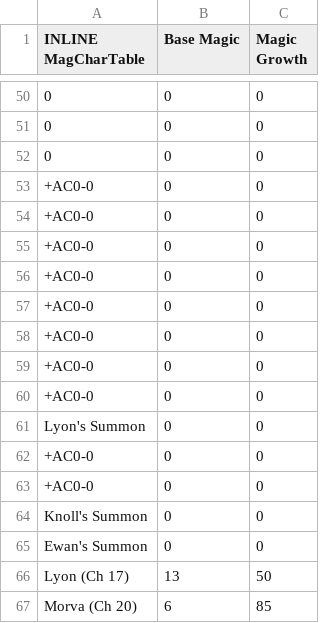
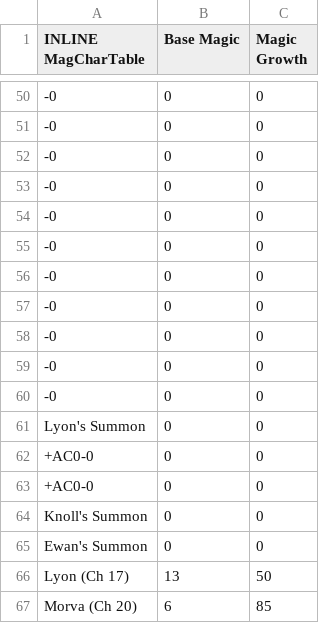
Before and after one commit to sme23/MAFC4, a CSV file: Tables/FE8 Nightmare modules/Magic/Mag Char Editor.csv, drawn as a sheet; only a part is shown, gaps mark what is left out; the diff covers the shown part only; the diff names each change by its address in the sheet, - before the commit and + after, or states it on an @@ line.

```diff
--- a/Tables/FE8 Nightmare modules/Magic/Mag Char Editor.csv
+++ b/Tables/FE8 Nightmare modules/Magic/Mag Char Editor.csv
-A50:A52 (INLINE MagCharTable): 0
+A50:A52 (INLINE MagCharTable): -0
-A53:A60 (INLINE MagCharTable): +AC0-0
+A53:A60 (INLINE MagCharTable): -0
```
Also changed, not shown: 12 added rows, 12 removed rows and 35 edited cells elsewhere in this file, Tables/FE8 Nightmare modules/Holy Blood/Holy Blood Locks.csv, Tables/FE8 Nightmare modules/Misc/Personal Data Editor.csv, 6 other files.
